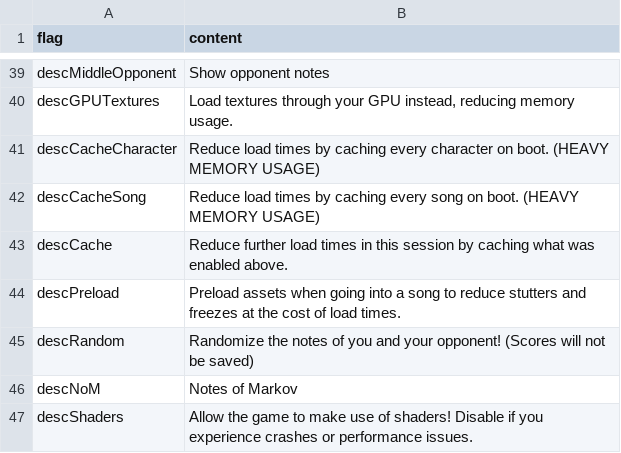
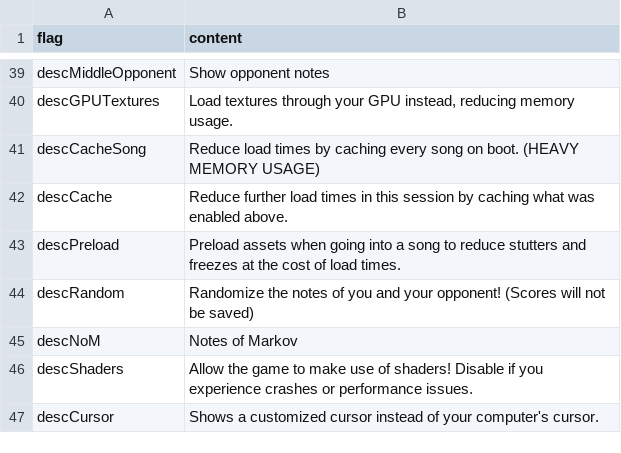
Before and after one commit to Jorge-SunSpirit/Doki-Doki-Takeover, a TSV file: assets/locales/en-US/optionDesc.tsv, drawn as a sheet; only a part is shown, gaps mark what is left out; the shorter side is filled out with more unchanged rows.

```diff
--- a/assets/locales/en-US/optionDesc.tsv
+++ b/assets/locales/en-US/optionDesc.tsv
@@ -40,3 +40,2 @@ descMiddleOpponent	Show opponent notes
 descGPUTextures	Load textures through your GPU instead, reducing memory usage.
-descCacheCharacter	Reduce load times by caching every character on boot. (HEAVY MEMORY USAGE)
 descCacheSong	Reduce load times by caching every song on boot. (HEAVY MEMORY USAGE)
```
Also changed, not shown: assets/locales/en-US/optionName.tsv, 20 other files.
